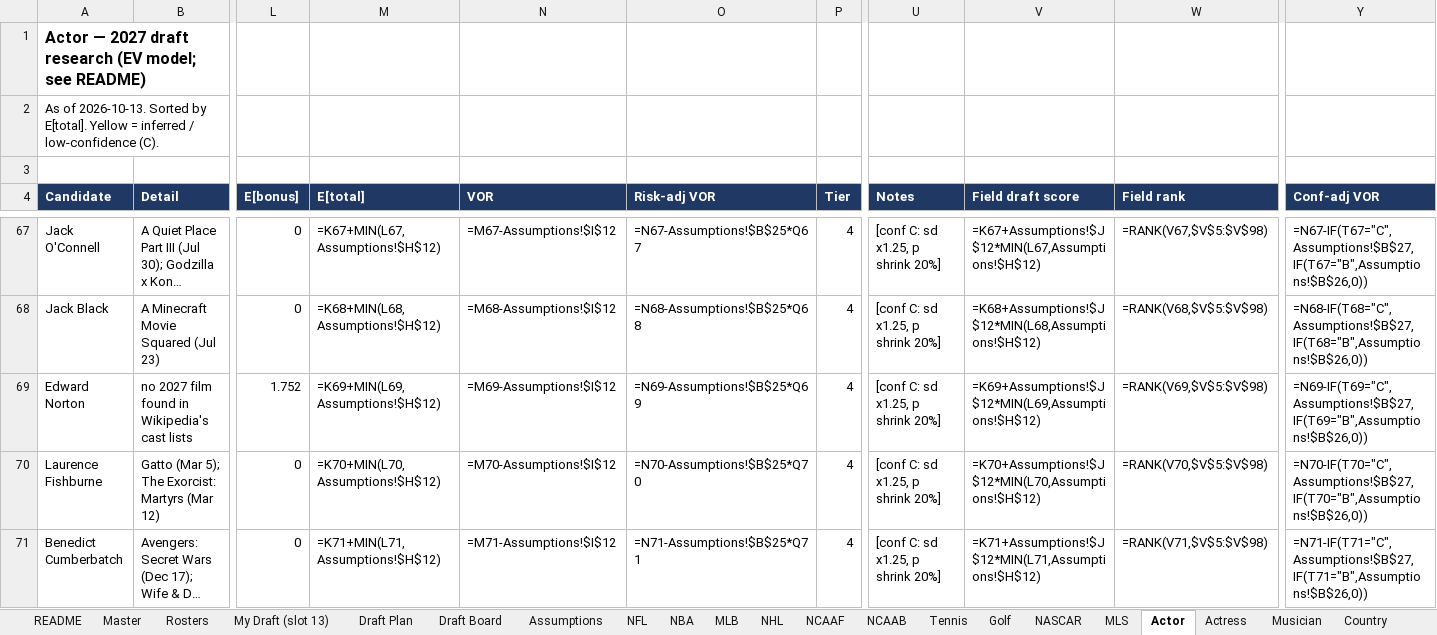
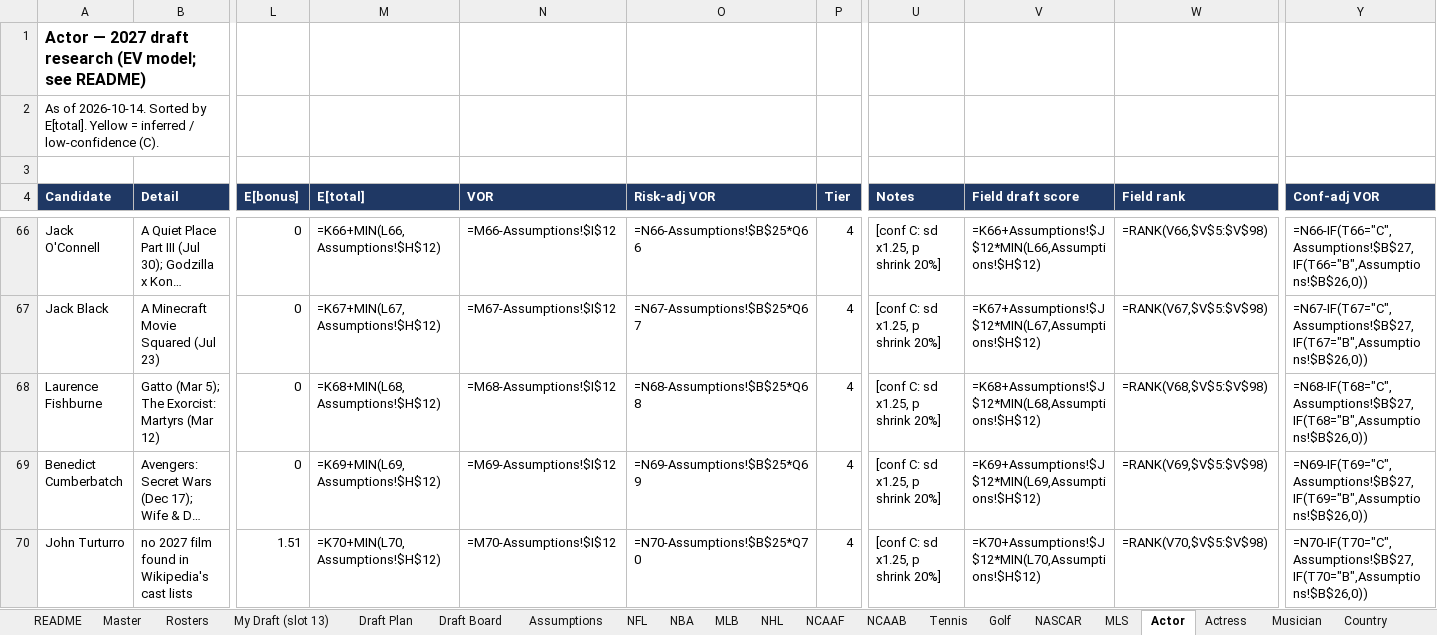
Before and after one commit to akorch16/fantasy_life, an Excel workbook: draft_guide/Fantasy_Life_2027_Draft_Research.xlsx, sheet Actor, drawn as a sheet; only a part is shown, gaps mark what is left out; long unchanged cells end in …; values as stored, in another font and other column widths than the file's, no borders; formulas without a stored value are shown as written; removed rows and columns are numbered as before the commit, all else as after; rows hold the shown columns only; the diff covers the shown part only; the diff names each change by its address in the sheet, - before the commit and + after, or states it on an @@ line.

```diff
--- a/draft_guide/Fantasy_Life_2027_Draft_Research.xlsx (sheet Actor)
+++ b/draft_guide/Fantasy_Life_2027_Draft_Research.xlsx (sheet Actor)
-A2 (Candidate): As of 2026-10-13. Sorted by…
+A2 (Candidate): As of 2026-10-14. Sorted by…
-M66 (E[total]): =K67+MIN(L67,Assumptions!$H$12)
+M66 (E[total]): =K66+MIN(L66,Assumptions!$H$12)
-N66 (VOR): =M67-Assumptions!$I$12
+N66 (VOR): =M66-Assumptions!$I$12
-O66 (Risk-adj VOR): =N67-Assumptions!$B$25*Q67
+O66 (Risk-adj VOR): =N66-Assumptions!$B$25*Q66
-V66 (Field draft score): =K67+Assumptions!$J$12*MIN(L67,Assumptions!$H$12)
+V66 (Field draft score): =K66+Assumptions!$J$12*MIN(L66,Assumptions!$H$12)
-W66 (Field rank): =RANK(V67,$V$5:$V$98)
+W66 (Field rank): =RANK(V66,$V$5:$V$98)
-Y66 (Conf-adj VOR): =N67-IF(T67="C",Assumptions!$B$27,IF(T67="B",Assumptions!$B$26,0))
+Y66 (Conf-adj VOR): =N66-IF(T66="C",Assumptions!$B$27,IF(T66="B",Assumptions!$B$26,0))
-M67 (E[total]): =K68+MIN(L68,Assumptions!$H$12)
+M67 (E[total]): =K67+MIN(L67,Assumptions!$H$12)
-N67 (VOR): =M68-Assumptions!$I$12
+N67 (VOR): =M67-Assumptions!$I$12
-O67 (Risk-adj VOR): =N68-Assumptions!$B$25*Q68
+O67 (Risk-adj VOR): =N67-Assumptions!$B$25*Q67
-V67 (Field draft score): =K68+Assumptions!$J$12*MIN(L68,Assumptions!$H$12)
+V67 (Field draft score): =K67+Assumptions!$J$12*MIN(L67,Assumptions!$H$12)
-W67 (Field rank): =RANK(V68,$V$5:$V$98)
+W67 (Field rank): =RANK(V67,$V$5:$V$98)
-Y67 (Conf-adj VOR): =N68-IF(T68="C",Assumptions!$B$27,IF(T68="B",Assumptions!$B$26,0))
+Y67 (Conf-adj VOR): =N67-IF(T67="C",Assumptions!$B$27,IF(T67="B",Assumptions!$B$26,0))
-row 69: Edward Norton | no 2027 film found in Wikipedia's cast lists | 1.752 | =K69+MIN(L69,Assumptions!$H$12) | =M69-Assumptions!$I$12 | =N69-Assumptions!$B$25*Q69 | 4 | [conf C: sd x1.25, p shrink 20%] | =K69+Assumptions!$J$12*MIN(L69,Assumptions!$H$12) | =RANK(V69,$V$5:$V$98) | =N69-IF(T69="C",Assumptions!$B$27,IF(T69="B",Assumptions!$B$26,0))
-M68 (E[total]): =K70+MIN(L70,Assumptions!$H$12)
+M68 (E[total]): =K68+MIN(L68,Assumptions!$H$12)
-N68 (VOR): =M70-Assumptions!$I$12
+N68 (VOR): =M68-Assumptions!$I$12
-O68 (Risk-adj VOR): =N70-Assumptions!$B$25*Q70
+O68 (Risk-adj VOR): =N68-Assumptions!$B$25*Q68
-V68 (Field draft score): =K70+Assumptions!$J$12*MIN(L70,Assumptions!$H$12)
+V68 (Field draft score): =K68+Assumptions!$J$12*MIN(L68,Assumptions!$H$12)
-W68 (Field rank): =RANK(V70,$V$5:$V$98)
+W68 (Field rank): =RANK(V68,$V$5:$V$98)
-Y68 (Conf-adj VOR): =N70-IF(T70="C",Assumptions!$B$27,IF(T70="B",Assumptions!$B$26,0))
+Y68 (Conf-adj VOR): =N68-IF(T68="C",Assumptions!$B$27,IF(T68="B",Assumptions!$B$26,0))
-M69 (E[total]): =K71+MIN(L71,Assumptions!$H$12)
+M69 (E[total]): =K69+MIN(L69,Assumptions!$H$12)
-N69 (VOR): =M71-Assumptions!$I$12
+N69 (VOR): =M69-Assumptions!$I$12
-O69 (Risk-adj VOR): =N71-Assumptions!$B$25*Q71
+O69 (Risk-adj VOR): =N69-Assumptions!$B$25*Q69
-V69 (Field draft score): =K71+Assumptions!$J$12*MIN(L71,Assumptions!$H$12)
+V69 (Field draft score): =K69+Assumptions!$J$12*MIN(L69,Assumptions!$H$12)
-W69 (Field rank): =RANK(V71,$V$5:$V$98)
+W69 (Field rank): =RANK(V69,$V$5:$V$98)
-Y69 (Conf-adj VOR): =N71-IF(T71="C",Assumptions!$B$27,IF(T71="B",Assumptions!$B$26,0))
+Y69 (Conf-adj VOR): =N69-IF(T69="C",Assumptions!$B$27,IF(T69="B",Assumptions!$B$26,0))
+row 70: John Turturro | no 2027 film found in Wikipedia's cast lists | 1.51 | =K70+MIN(L70,Assumptions!$H$12) | =M70-Assumptions!$I$12 | =N70-Assumptions!$B$25*Q70 | 4 | [conf C: sd x1.25, p shrink 20%] | =K70+Assumptions!$J$12*MIN(L70,Assumptions!$H$12) | =RANK(V70,$V$5:$V$98) | =N70-IF(T70="C",Assumptions!$B$27,IF(T70="B",Assumptions!$B$26,0))
```
Also changed, not shown: 9 added rows, 9 removed rows, 223 edited cells and cell formats elsewhere in this sheet, sheet Draft Board, sheet NFL, sheet NHL, sheet NBA, sheet Musician, sheet Actress, 15 more sheets, 17 other files.
